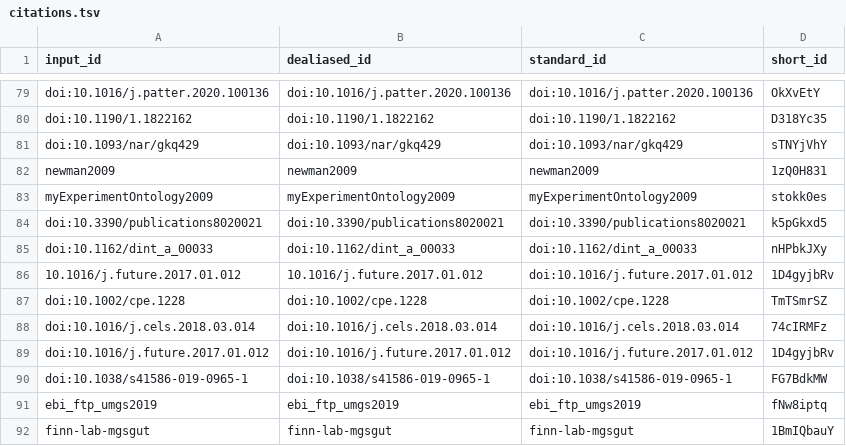
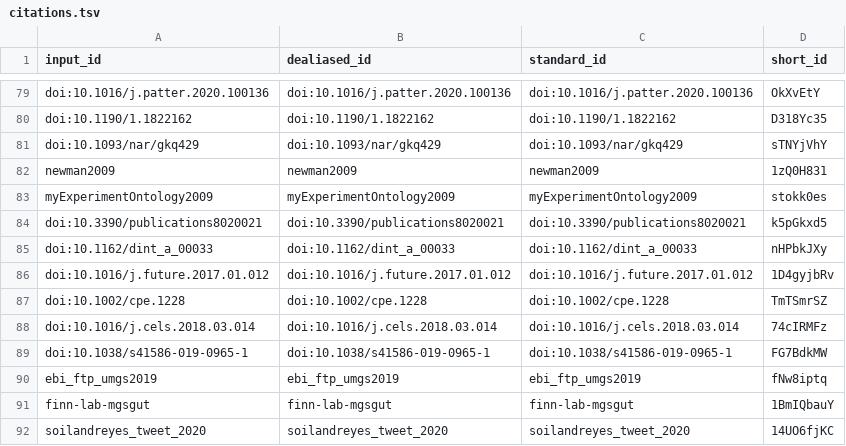
Before and after one commit to stain/ro-crate-paper, a TSV file: citations.tsv, drawn as a sheet; only a part is shown, gaps mark what is left out; the shorter side is filled out with more unchanged rows.

```diff
--- a/citations.tsv
+++ b/citations.tsv
@@ -85,6 +85,5 @@ doi:10.3390/publications8020021	doi:10.3390/publications8020021	doi:10.3390/publ
 doi:10.1162/dint_a_00033	doi:10.1162/dint_a_00033	doi:10.1162/dint_a_00033	nHPbkJXy
-10.1016/j.future.2017.01.012	10.1016/j.future.2017.01.012	doi:10.1016/j.future.2017.01.012	1D4gyjbRv
+doi:10.1016/j.future.2017.01.012	doi:10.1016/j.future.2017.01.012	doi:10.1016/j.future.2017.01.012	1D4gyjbRv
 doi:10.1002/cpe.1228	doi:10.1002/cpe.1228	doi:10.1002/cpe.1228	TmTSmrSZ
 doi:10.1016/j.cels.2018.03.014	doi:10.1016/j.cels.2018.03.014	doi:10.1016/j.cels.2018.03.014	74cIRMFz
-doi:10.1016/j.future.2017.01.012	doi:10.1016/j.future.2017.01.012	doi:10.1016/j.future.2017.01.012	1D4gyjbRv
 doi:10.1038/s41586-019-0965-1	doi:10.1038/s41586-019-0965-1	doi:10.1038/s41586-019-0965-1	FG7BdkMW
```
Also changed, not shown: 7 other files.
